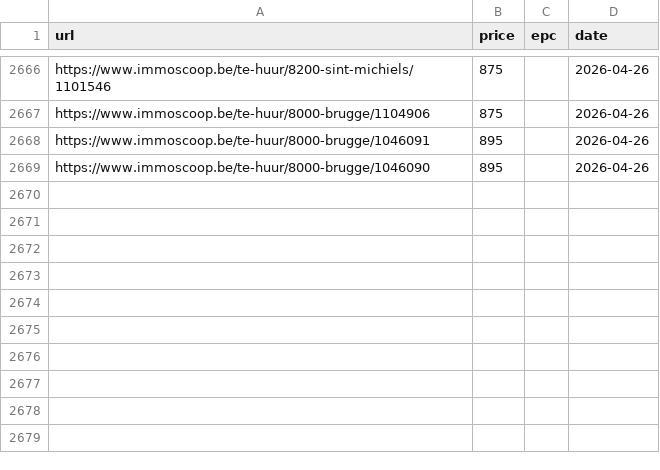
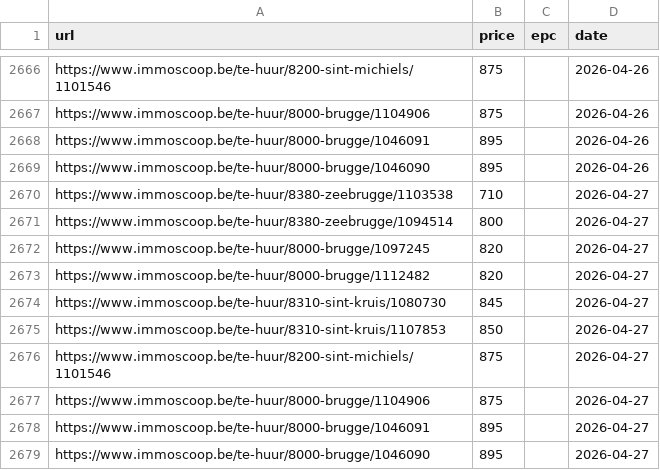
Before and after one commit to IsaacVerm/track-immoscoop, a CSV file: immoscoop_properties.csv, drawn as a sheet; only a part is shown, gaps mark what is left out; the diff names each change by its address in the sheet, - before the commit and + after, or states it on an @@ line.

```diff
--- a/immoscoop_properties.csv
+++ b/immoscoop_properties.csv
+row 2670: https://www.immoscoop.be/te-huur/8380-zeebrugge/1103538 | 710 |  | 2026-04-27
+row 2671: https://www.immoscoop.be/te-huur/8380-zeebrugge/1094514 | 800 |  | 2026-04-27
+row 2672: https://www.immoscoop.be/te-huur/8000-brugge/1097245 | 820 |  | 2026-04-27
+row 2673: https://www.immoscoop.be/te-huur/8000-brugge/1112482 | 820 |  | 2026-04-27
+row 2674: https://www.immoscoop.be/te-huur/8310-sint-kruis/1080730 | 845 |  | 2026-04-27
+row 2675: https://www.immoscoop.be/te-huur/8310-sint-kruis/1107853 | 850 |  | 2026-04-27
+row 2676: https://www.immoscoop.be/te-huur/8200-sint-michiels/1101546 | 875 |  | 2026-04-27
+row 2677: https://www.immoscoop.be/te-huur/8000-brugge/1104906 | 875 |  | 2026-04-27
+row 2678: https://www.immoscoop.be/te-huur/8000-brugge/1046091 | 895 |  | 2026-04-27
+row 2679: https://www.immoscoop.be/te-huur/8000-brugge/1046090 | 895 |  | 2026-04-27
```
